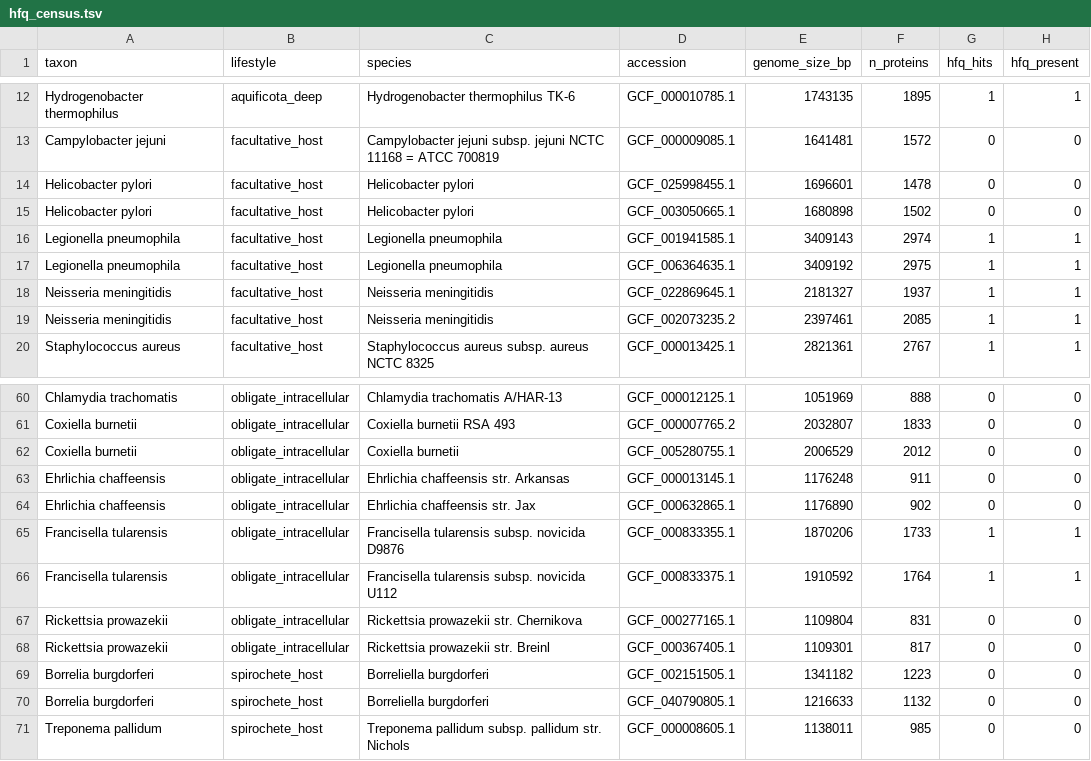
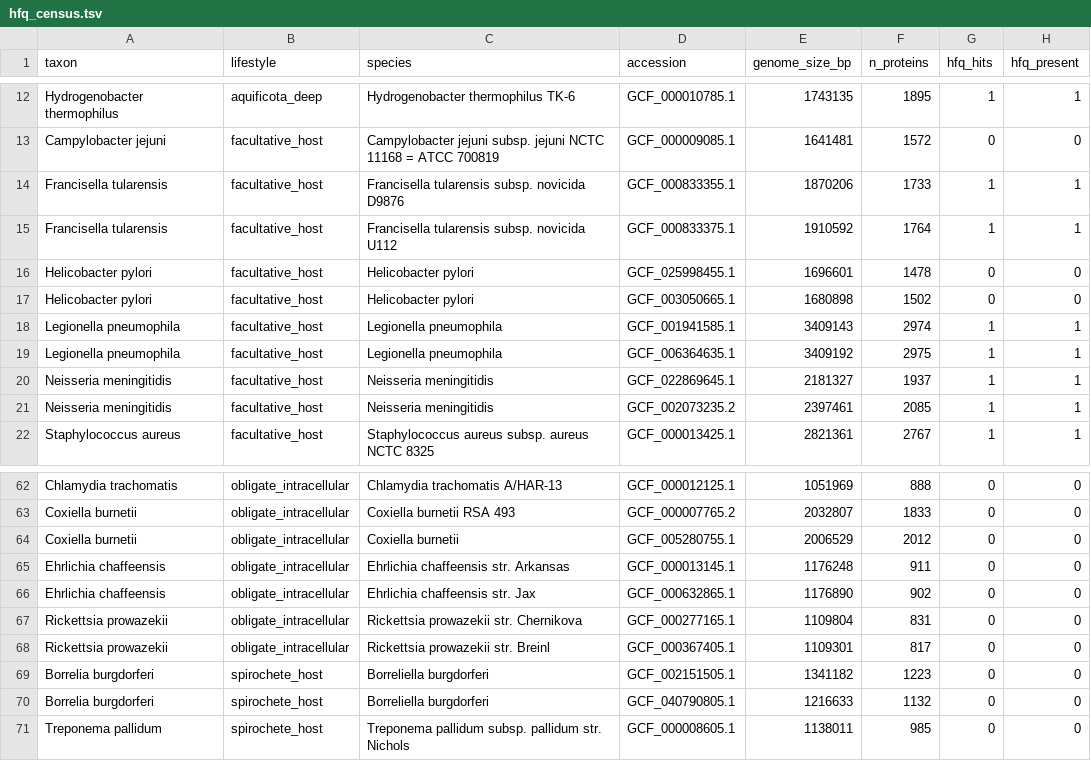
Before and after one commit to Carlo-Broschi/bio-a_hfq-phylogenetics, a TSV file: 3-analysis/hfq_census/hfq_census.tsv, drawn as a sheet; only a part is shown, gaps mark what is left out; removed rows and columns are numbered as before the commit, all else as after; the diff names each change by its address in the sheet, - before the commit and + after, or states it on an @@ line.

```diff
--- a/3-analysis/hfq_census/hfq_census.tsv
+++ b/3-analysis/hfq_census/hfq_census.tsv
+row 14: Francisella tularensis | facultative_host | Francisella tularensis subsp. novicida D9876 | GCF_000833355.1 | 1870206 | 1733 | 1 | 1
+row 15: Francisella tularensis | facultative_host | Francisella tularensis subsp. novicida U112 | GCF_000833375.1 | 1910592 | 1764 | 1 | 1
-row 65: Francisella tularensis | obligate_intracellular | Francisella tularensis subsp. novicida D9876 | GCF_000833355.1 | 1870206 | 1733 | 1 | 1
-row 66: Francisella tularensis | obligate_intracellular | Francisella tularensis subsp. novicida U112 | GCF_000833375.1 | 1910592 | 1764 | 1 | 1
```
Also changed, not shown: 3-analysis/hfq_census/bact_manifest.tsv, 3-analysis/hfq_census/hfq_by_lifestyle.tsv, 4 other files.
